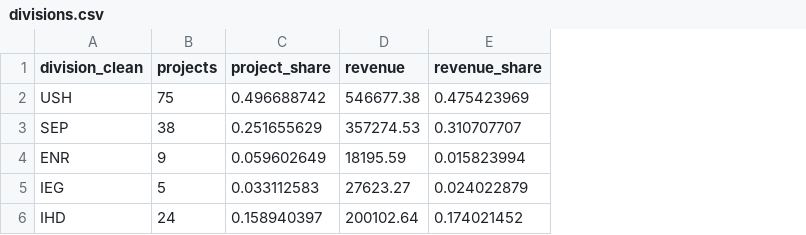
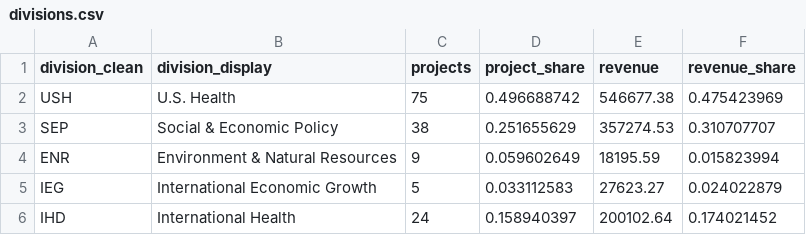
Before and after one commit to ndmurray/ndmurray.github.io, a CSV file: production_data/ctc_data/divisions.csv, drawn as a sheet; the diff names each change by its address in the sheet, - before the commit and + after, or states it on an @@ line.

```diff
--- a/production_data/ctc_data/divisions.csv
+++ b/production_data/ctc_data/divisions.csv
+column B (division_display), rows 2-6: U.S. Health | Social & Economic Policy | Environment & Natural Resources | International Economic Growth | International Health
```
Also changed, not shown: 7 other files.
